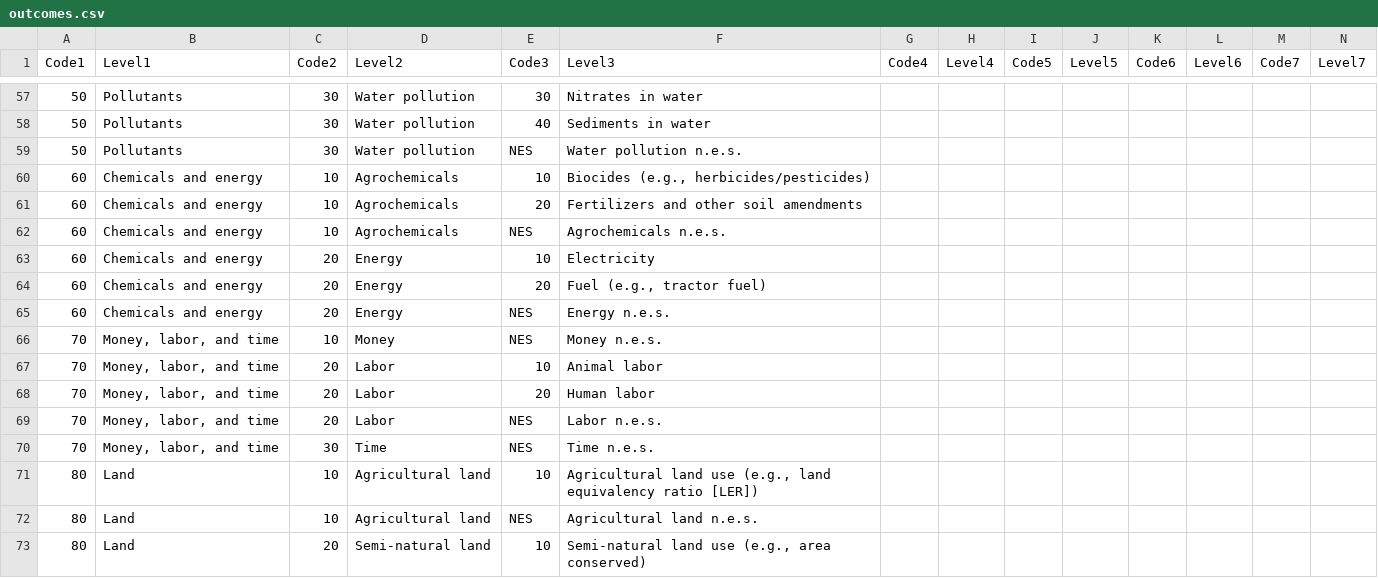
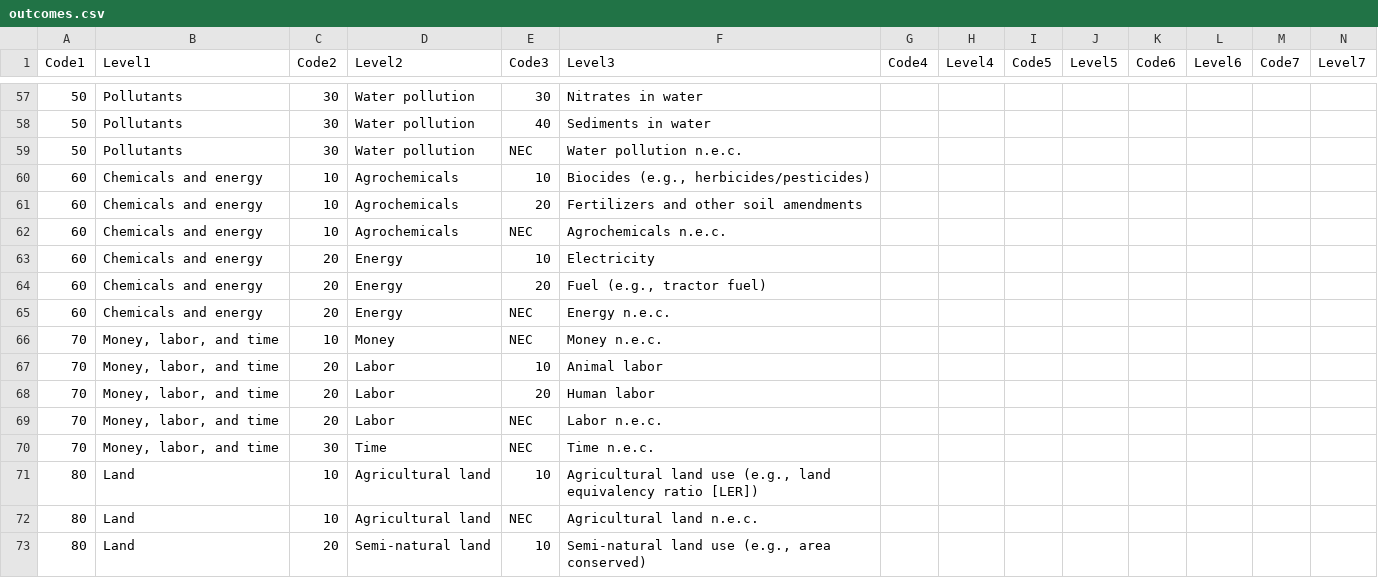
Before and after one commit to gormshackelford/metadataset, a CSV file: publications/data/outcomes.csv, drawn as a sheet; only a part is shown, gaps mark what is left out; the diff covers the shown part only.

```diff
--- a/publications/data/outcomes.csv
+++ b/publications/data/outcomes.csv
@@ -58,16 +58,16 @@
 50,Pollutants,30,Water pollution,40,Sediments in water,,,,,,,,
-50,Pollutants,30,Water pollution,NES,Water pollution n.e.s.,,,,,,,,
+50,Pollutants,30,Water pollution,NEC,Water pollution n.e.c.,,,,,,,,
 60,Chemicals and energy,10,Agrochemicals,10,"Biocides (e.g., herbicides/pesticides)",,,,,,,,
 60,Chemicals and energy,10,Agrochemicals,20,Fertilizers and other soil amendments,,,,,,,,
-60,Chemicals and energy,10,Agrochemicals,NES,Agrochemicals n.e.s.,,,,,,,,
+60,Chemicals and energy,10,Agrochemicals,NEC,Agrochemicals n.e.c.,,,,,,,,
 60,Chemicals and energy,20,Energy,10,Electricity,,,,,,,,
 60,Chemicals and energy,20,Energy,20,"Fuel (e.g., tractor fuel)",,,,,,,,
-60,Chemicals and energy,20,Energy,NES,Energy n.e.s.,,,,,,,,
-70,"Money, labor, and time",10,Money,NES,Money n.e.s.,,,,,,,,
+60,Chemicals and energy,20,Energy,NEC,Energy n.e.c.,,,,,,,,
+70,"Money, labor, and time",10,Money,NEC,Money n.e.c.,,,,,,,,
 70,"Money, labor, and time",20,Labor,10,Animal labor,,,,,,,,
 70,"Money, labor, and time",20,Labor,20,Human labor,,,,,,,,
-70,"Money, labor, and time",20,Labor,NES,Labor n.e.s.,,,,,,,,
-70,"Money, labor, and time",30,Time,NES,Time n.e.s.,,,,,,,,
+70,"Money, labor, and time",20,Labor,NEC,Labor n.e.c.,,,,,,,,
+70,"Money, labor, and time",30,Time,NEC,Time n.e.c.,,,,,,,,
 80,Land,10,Agricultural land,10,"Agricultural land use (e.g., land equivalency ratio [LER])",,,,,,,,
-80,Land,10,Agricultural land,NES,Agricultural land n.e.s.,,,,,,,,
+80,Land,10,Agricultural land,NEC,Agricultural land n.e.c.,,,,,,,,
 80,Land,20,Semi-natural land,10,"Semi-natural land use (e.g., area conserved)",,,,,,,,
```
Also changed, not shown: 59 edited cells elsewhere in this file, publications/data/interventions 3.0.csv, 2 other files.
